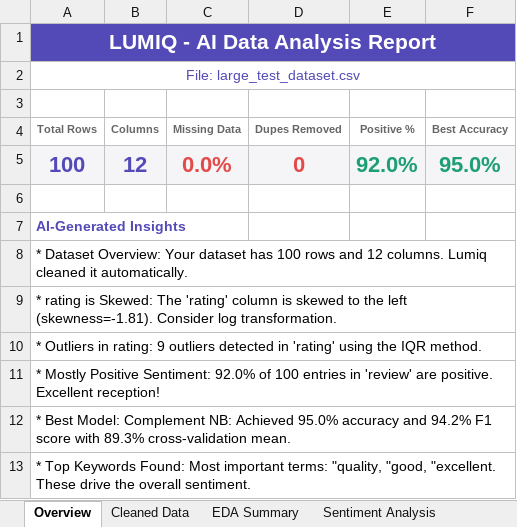
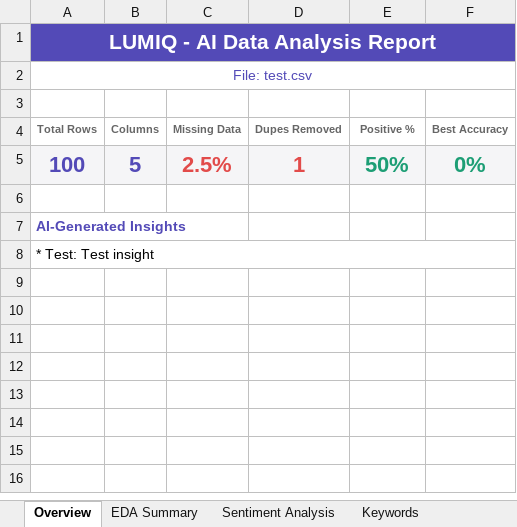
Before and after one commit to arjunpv1312/Lumiq, an Excel workbook: static/outputs/lumiq_report.xlsx, sheet Overview, drawn as a sheet; values as stored, in another font and other column widths than the file's, no borders; the diff names each change by its address in the sheet, - before the commit and + after, or states it on an @@ line.

```diff
--- a/static/outputs/lumiq_report.xlsx (sheet Overview)
+++ b/static/outputs/lumiq_report.xlsx (sheet Overview)
-sheet tab: Cleaned Data
-A2 (Total Rows): File: large_test_dataset.csv
+A2 (Total Rows): File: test.csv
-B5 (Columns): 12
+B5 (Columns): 5
-C5 (Missing Data): 0.0%
+C5 (Missing Data): 2.5%
-D5 (Dupes Removed): 0
+D5 (Dupes Removed): 1
-E5 (Positive %): 92.0%
+E5 (Positive %): 50%
-F5 (Best Accuracy): 95.0%
+F5 (Best Accuracy): 0%
-A8 (Total Rows): * Dataset Overview: Your dataset has 100 rows and 12 columns. Lumiq cleaned it automatically.
+A8 (Total Rows): * Test: Test insight
-row 9: * rating is Skewed: The 'rating' column is skewed to the left (skewness=-1.81). Consider log transformation.
-row 10: * Outliers in rating: 9 outliers detected in 'rating' using the IQR method.
-row 11: * Mostly Positive Sentiment: 92.0% of 100 entries in 'review' are positive. Excellent reception!
-row 12: * Best Model: Complement NB: Achieved 95.0% accuracy and 94.2% F1 score with 89.3% cross-validation mean.
-row 13: * Top Keywords Found: Most important terms: "quality, "good, "excellent. These drive the overall sentiment.
```
Also changed, not shown: sheet Keywords, sheet Sentiment Analysis, sheet EDA Summary, 3 other files.
